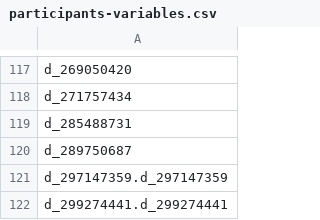
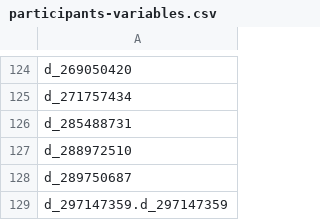
Before and after one commit to Analyticsphere/flatteningRequests, a CSV file: queryGenerators/FlatConnect_queries/participants/participants-variables.csv, drawn as a sheet; only a part is shown, gaps mark what is left out; the shorter side is filled out with more unchanged rows; the diff covers the shown part only; the diff names each change by its address in the sheet, - before the commit and + after, or states it on an @@ line.

```diff
--- a/queryGenerators/FlatConnect_queries/participants/participants-variables.csv
+++ b/queryGenerators/FlatConnect_queries/participants/participants-variables.csv
+row 127: d_288972510
```
Also changed, not shown: 23 added rows elsewhere in this file, 10 other files.
